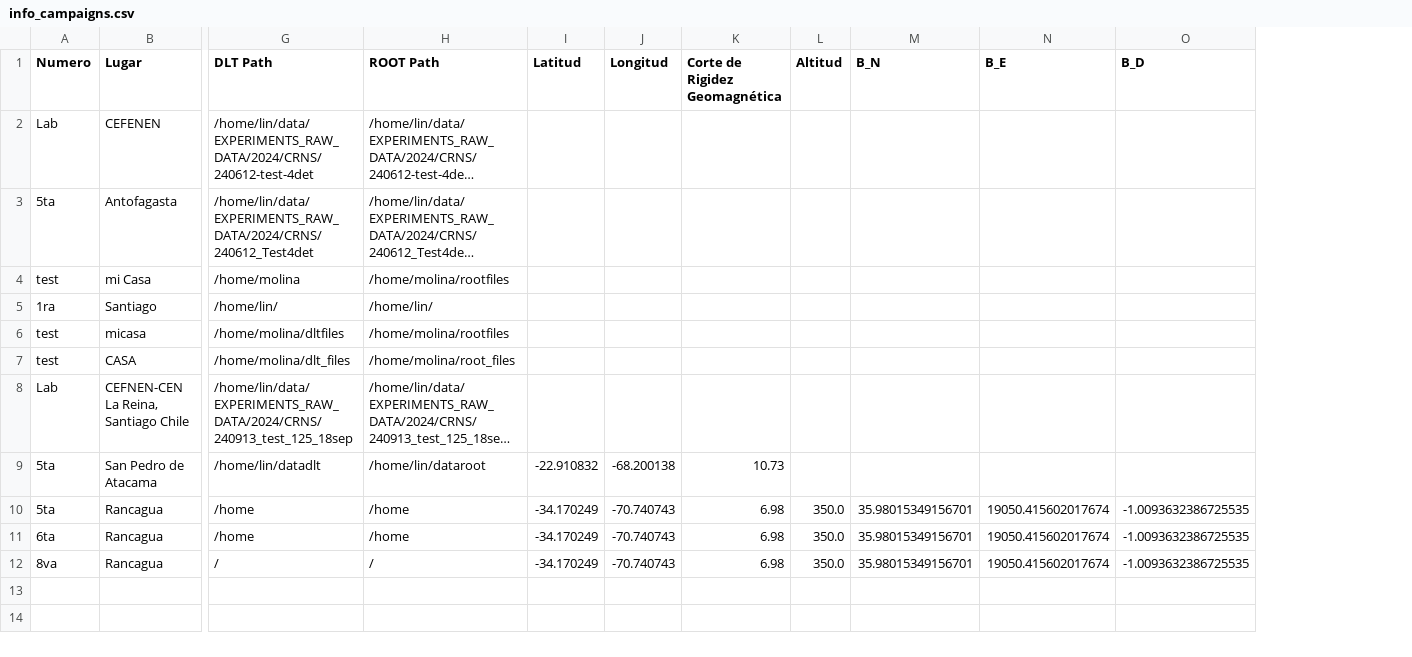
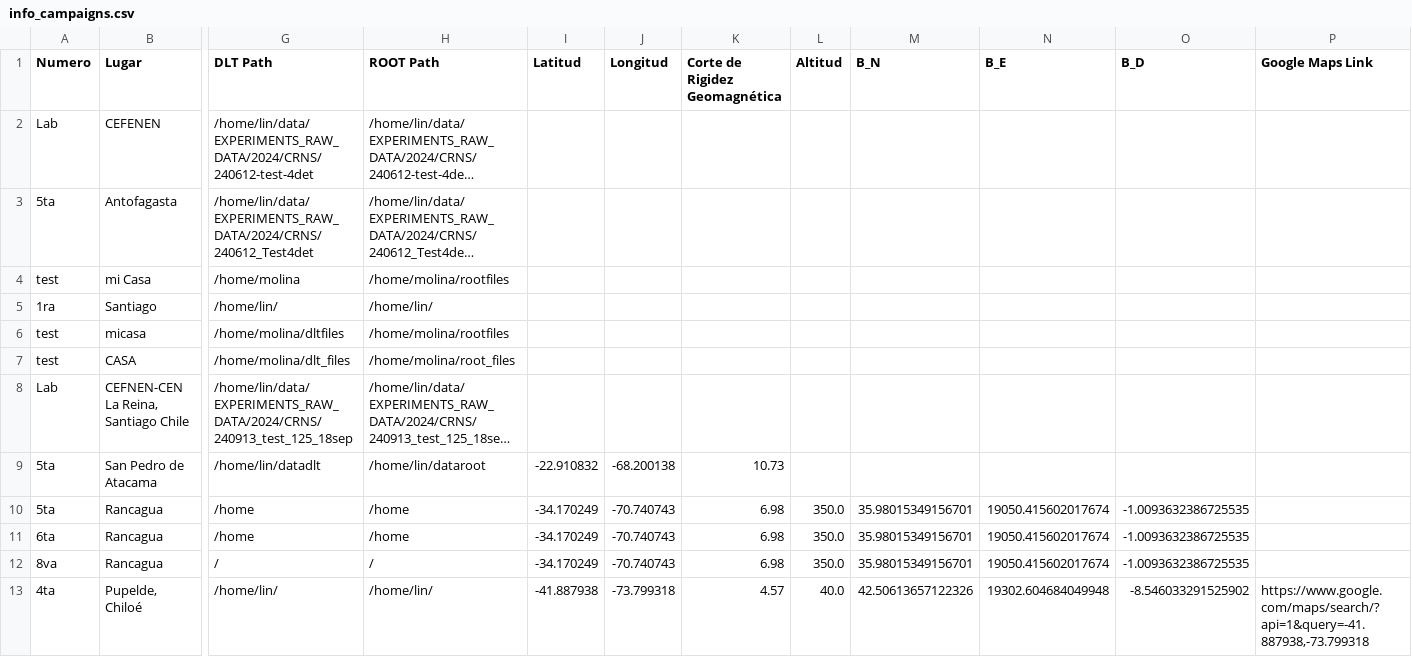
Before and after one commit to fmolinap/CEFNEN_Online, a CSV file: data/info_campaigns.csv, drawn as a sheet; only a part is shown, gaps mark what is left out; long unchanged cells end in …; rows hold the shown columns only; the diff names each change by its address in the sheet, - before the commit and + after, or states it on an @@ line.

Commit message:
Se modifica el programa que crea una nueva campaña. Se incluye una columna en la base de datos info_campaigns.py con el enlace a Google Maps del lugar de la medida segun su valor de Latitud y Longitud.

```diff
--- a/data/info_campaigns.csv
+++ b/data/info_campaigns.csv
+column P (Google Maps Link), empty
+row 13: 4ta | Pupelde, Chiloé | /home/lin/ | /home/lin/ | -41.887938 | -73.799318 | 4.57 | 40.0 | 42.50613657122326 | 19302.604684049948 | -8.546033291525902 | https://www.google.com/maps/search/?api=1&query=-41.887938,-73.799318
```
Also changed, not shown: 4 other files.
